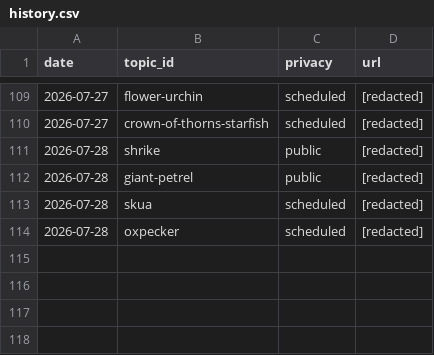
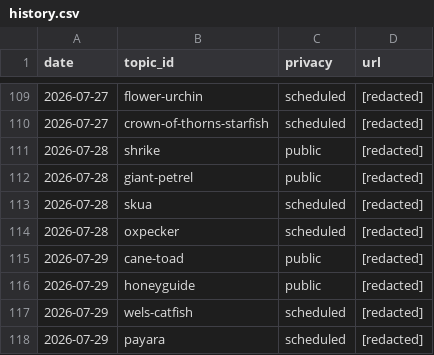
Before and after one commit to chat94534-oss/shorts-autoposter-a, a CSV file: logs/history.csv, drawn as a sheet; only a part is shown, gaps mark what is left out; the diff names each change by its address in the sheet, - before the commit and + after, or states it on an @@ line.

```diff
--- a/logs/history.csv
+++ b/logs/history.csv
+row 115: 2026-07-29 | cane-toad | public | [redacted]
+row 116: 2026-07-29 | honeyguide | public | [redacted]
+row 117: 2026-07-29 | wels-catfish | scheduled | [redacted]
+row 118: 2026-07-29 | payara | scheduled | [redacted]
```
Also changed, not shown: 2 other files.
